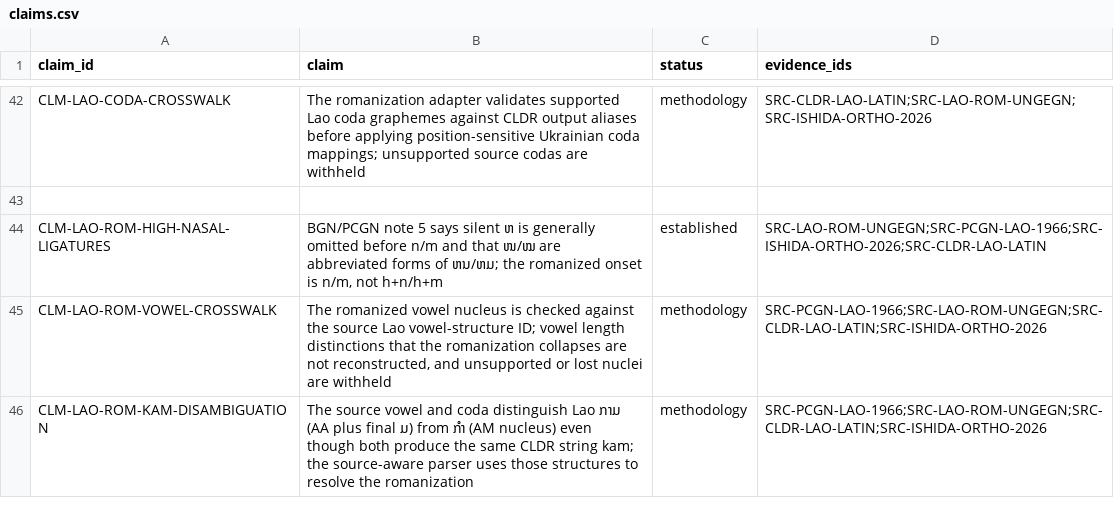
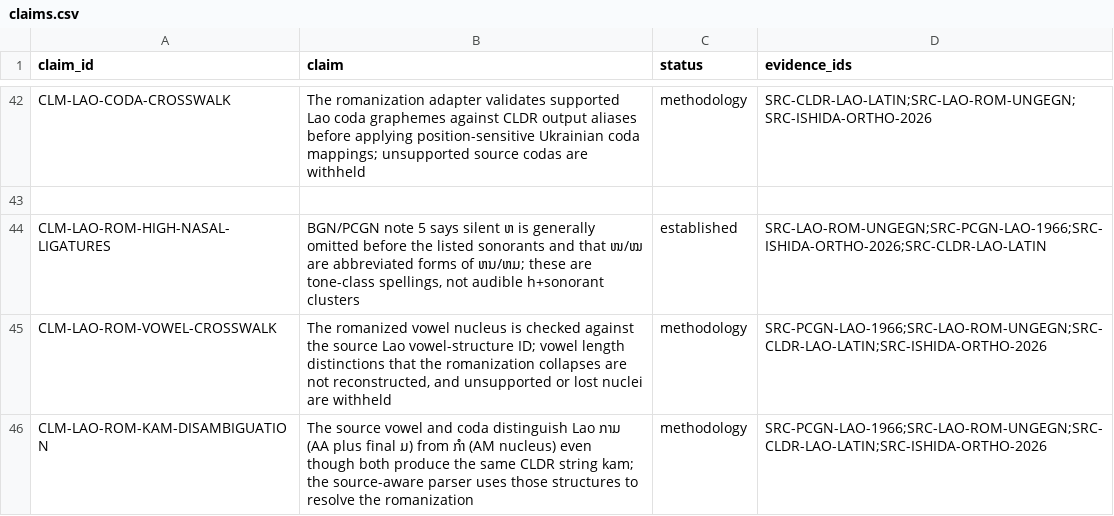
Before and after one commit to ClippyFirst/Lao-Ukrainian-Phonetic-System, a CSV file: data/evidence/claims.csv, drawn as a sheet; only a part is shown, gaps mark what is left out.

```diff
--- a/data/evidence/claims.csv
+++ b/data/evidence/claims.csv
@@ -43,3 +43,3 @@ CLM-LAO-CODA-CROSSWALK,"The romanization adapter validates supported Lao coda gr
 
-CLM-LAO-ROM-HIGH-NASAL-LIGATURES,"BGN/PCGN note 5 says silent ຫ is generally omitted before n/m and that ໜ/ໝ are abbreviated forms of ຫນ/ຫມ; the romanized onset is n/m, not h+n/h+m",established,SRC-LAO-ROM-UNGEGN;SRC-PCGN-LAO-1966;SRC-ISHIDA-ORTHO-2026;SRC-CLDR-LAO-LATIN
+CLM-LAO-ROM-HIGH-NASAL-LIGATURES,"BGN/PCGN note 5 says silent ຫ is generally omitted before the listed sonorants and that ໜ/ໝ are abbreviated forms of ຫນ/ຫມ; these are tone-class spellings, not audible h+sonorant clusters",established,SRC-LAO-ROM-UNGEGN;SRC-PCGN-LAO-1966;SRC-ISHIDA-ORTHO-2026;SRC-CLDR-LAO-LATIN
 CLM-LAO-ROM-VOWEL-CROSSWALK,"The romanized vowel nucleus is checked against the source Lao vowel-structure ID; vowel length distinctions that the romanization collapses are not reconstructed, and unsupported or lost nuclei are withheld",methodology,SRC-PCGN-LAO-1966;SRC-LAO-ROM-UNGEGN;SRC-CLDR-LAO-LATIN;SRC-ISHIDA-ORTHO-2026
```
Also changed, not shown: 4 other files.
